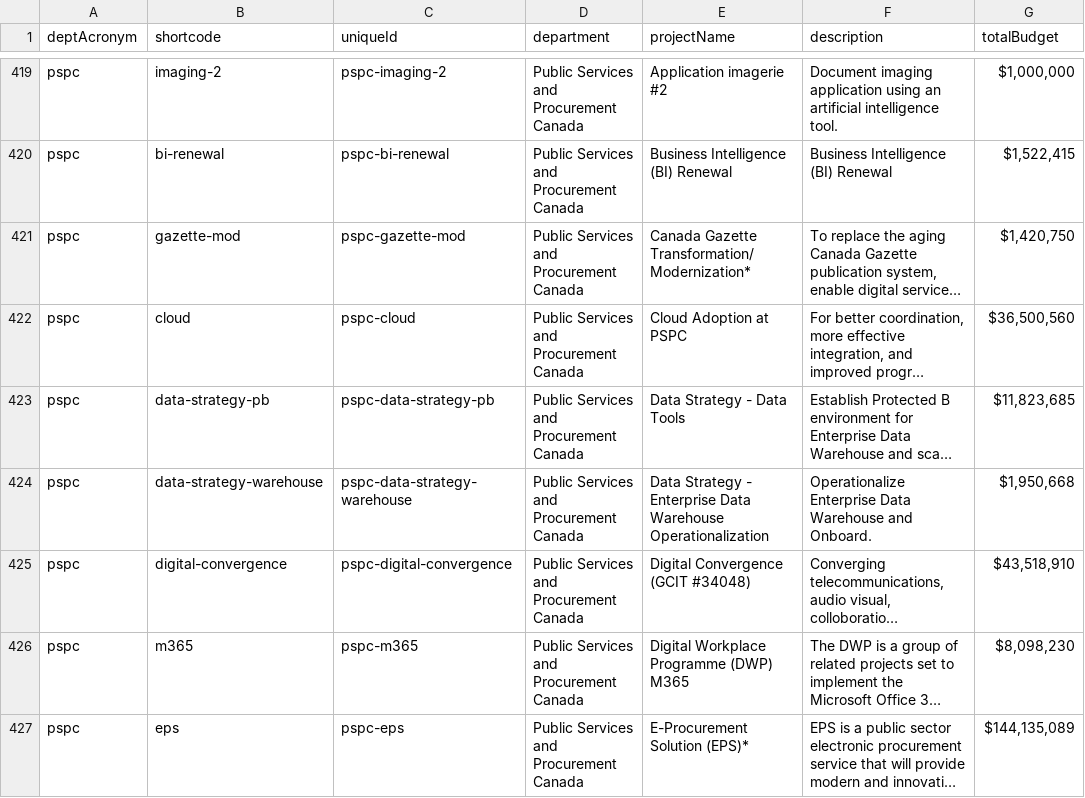
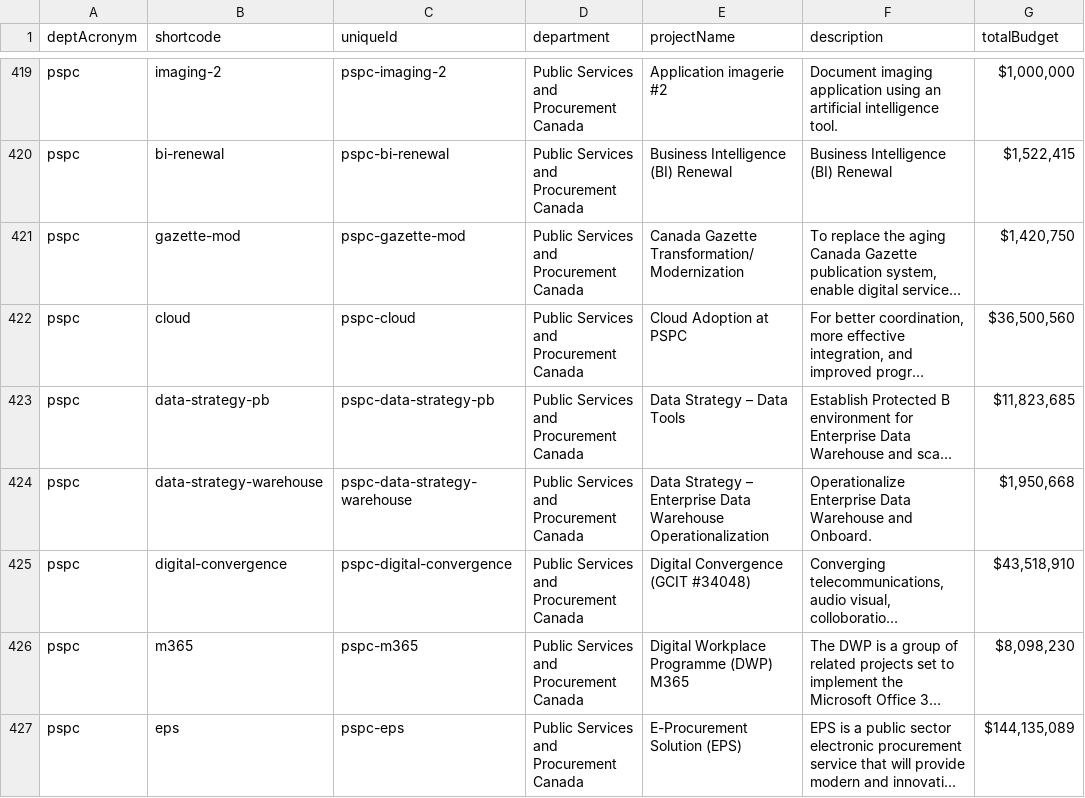
Before and after one commit to YOWCT/large-government-of-canada-it-projects, a CSV file: static/csv/gc-it-projects-2022.csv, drawn as a sheet; only a part is shown, gaps mark what is left out; long unchanged cells end in …; the diff covers the shown part only; the diff names each change by its address in the sheet, - before the commit and + after, or states it on an @@ line.

```diff
--- a/static/csv/gc-it-projects-2022.csv
+++ b/static/csv/gc-it-projects-2022.csv
-E421 (projectName): Canada Gazette Transformation/Modernization*
+E421 (projectName): Canada Gazette Transformation/Modernization
-E423 (projectName): Data Strategy - Data Tools
+E423 (projectName): Data Strategy – Data Tools
-E424 (projectName): Data Strategy - Enterprise Data…
+E424 (projectName): Data Strategy – Enterprise Data…
-E427 (projectName): E-Procurement Solution (EPS)*
+E427 (projectName): E-Procurement Solution (EPS)
```
Also changed, not shown: 156 edited cells elsewhere in this file, static/csv/gc-it-projects-2016.csv, static/csv/gc-it-projects-2019.csv, 1 other file.
